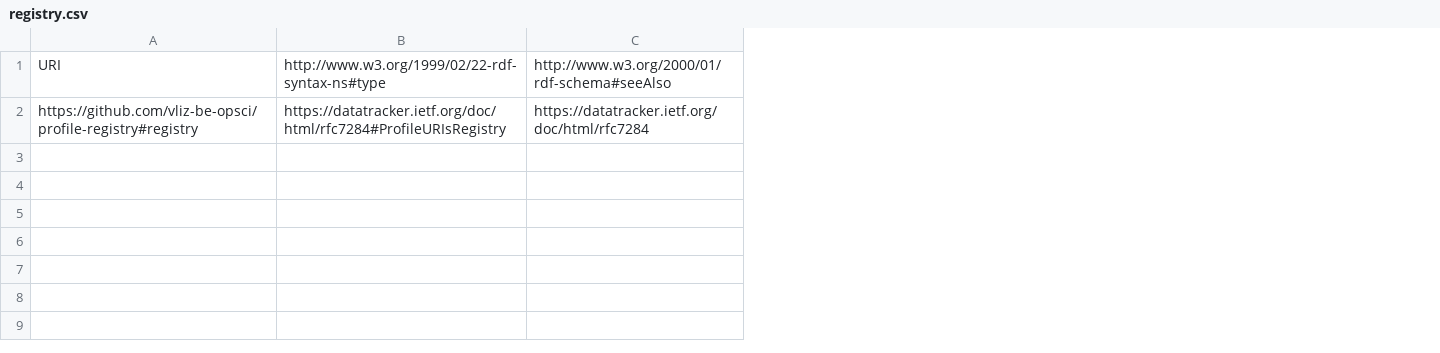
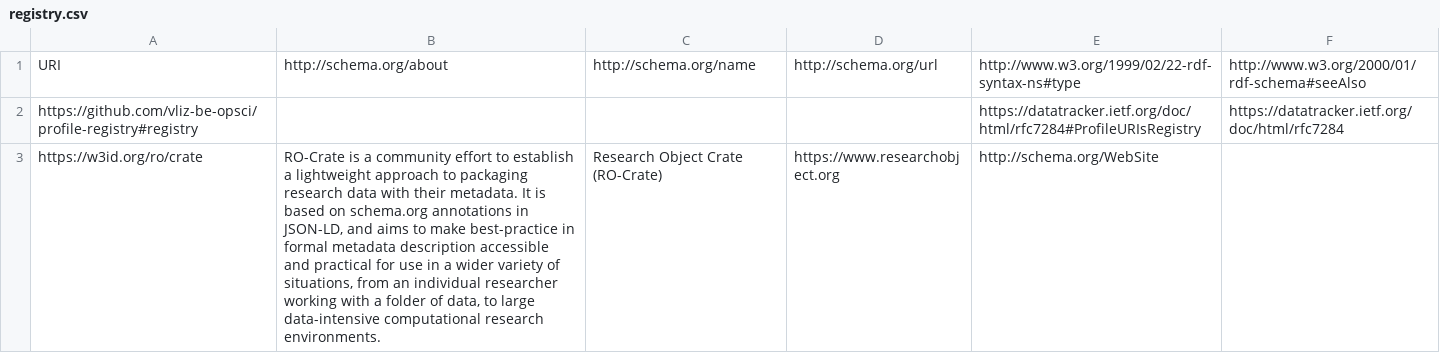
Before and after one commit to vliz-be-opsci/profile-registry, a CSV file: registry.csv, drawn as a sheet; the diff names each change by its address in the sheet, - before the commit and + after, or states it on an @@ line.

```diff
--- a/registry.csv
+++ b/registry.csv
+column B, row 1: http://schema.org/about
+column C, row 1: http://schema.org/name
+column D, row 1: http://schema.org/url
+row 3: https://w3id.org/ro/crate | RO-Crate is a community effort to establish a lightweight approach to packaging research data with their metadata. It is based on schema.org annotations in JSON-LD, and aims to make best-practice in formal metadata description accessible and practical for use in a wider variety of situations, from an individual researcher working with a folder of data, to large data-intensive computational research environments. | Research Object Crate (RO-Crate) | https://www.researchobject.org | http://schema.org/WebSite
```
Also changed, not shown: 1 other file.
